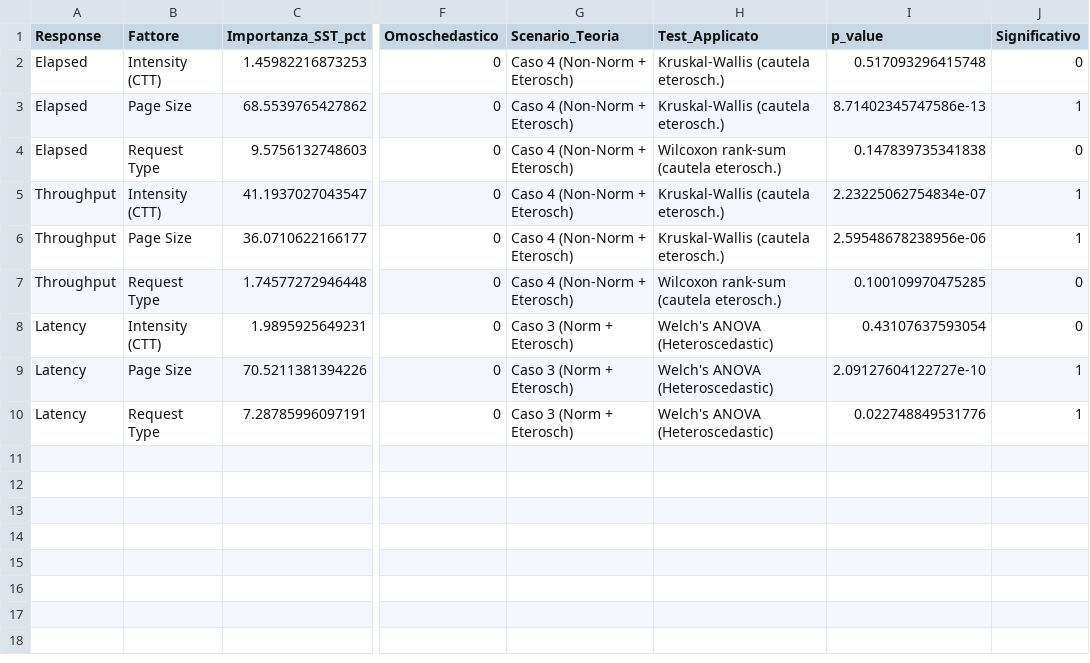
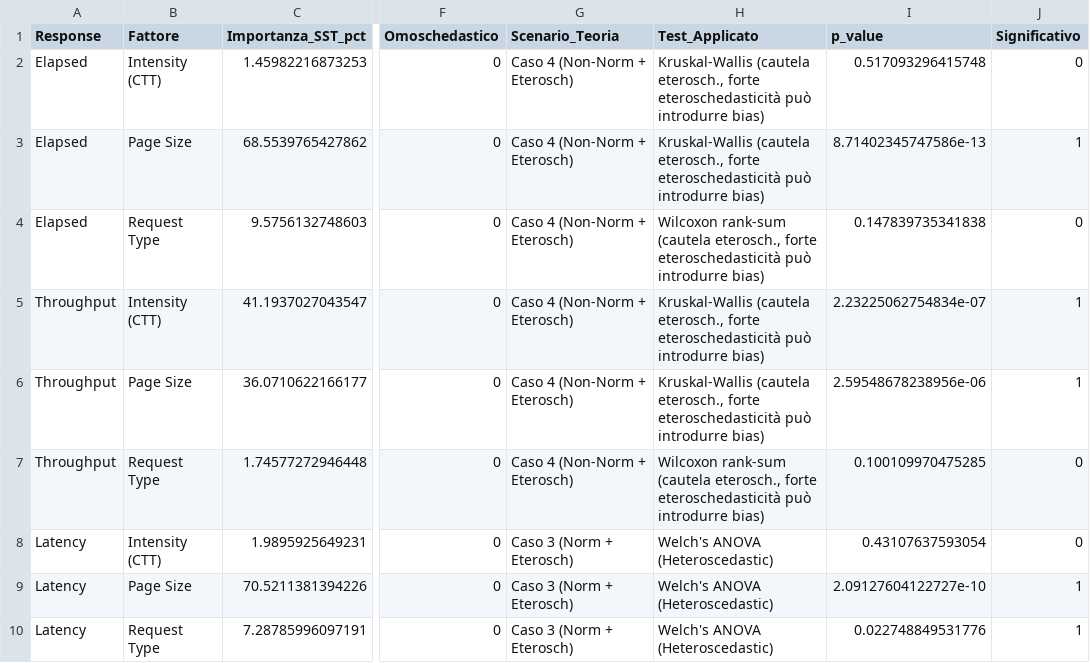
Before and after one commit to OMGItsYutoo/Elaborato_Impianti_di_Elaborazione, a CSV file: Ex3/Risultati_DoE/significativita_fattori.csv, drawn as a sheet; only a part is shown, gaps mark what is left out; the diff names each change by its address in the sheet, - before the commit and + after, or states it on an @@ line.

```diff
--- a/Ex3/Risultati_DoE/significativita_fattori.csv
+++ b/Ex3/Risultati_DoE/significativita_fattori.csv
-H2:H3 (Test_Applicato): Kruskal-Wallis (cautela eterosch.)
+H2:H3 (Test_Applicato): Kruskal-Wallis (cautela eterosch., forte eteroschedasticità può introdurre bias)
-H4 (Test_Applicato): …rank-sum (cautela eterosch.)
+H4 (Test_Applicato): …rank-sum (cautela eterosch., forte eteroschedasticità può introdurre bias)
-H5:H6 (Test_Applicato): Kruskal-Wallis (cautela eterosch.)
+H5:H6 (Test_Applicato): Kruskal-Wallis (cautela eterosch., forte eteroschedasticità può introdurre bias)
-H7 (Test_Applicato): …rank-sum (cautela eterosch.)
+H7 (Test_Applicato): …rank-sum (cautela eterosch., forte eteroschedasticità può introdurre bias)
```
Also changed, not shown: Ex3/Risultati_DoE/importanza_7_termini.csv, 5 other files.
